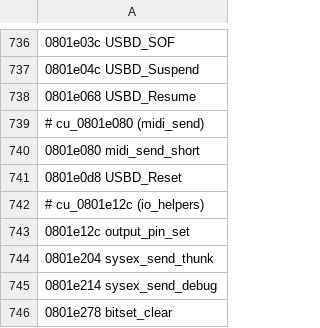
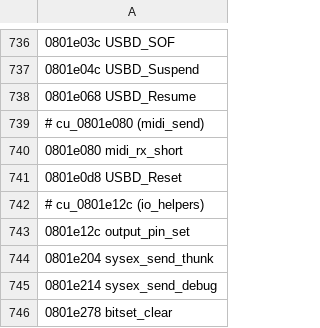
Before and after one commit to matozoid/novation_circuit_monostation_reverse_engineering, a TSV file: src/symbols.tsv, drawn as a sheet; only a part is shown, gaps mark what is left out.

```diff
--- a/src/symbols.tsv
+++ b/src/symbols.tsv
@@ -739,3 +739,3 @@
 # cu_0801e080 (midi_send)
-0801e080 midi_send_short
+0801e080 midi_rx_short
 0801e0d8 USBD_Reset
```
Also changed, not shown: 5 other files.
